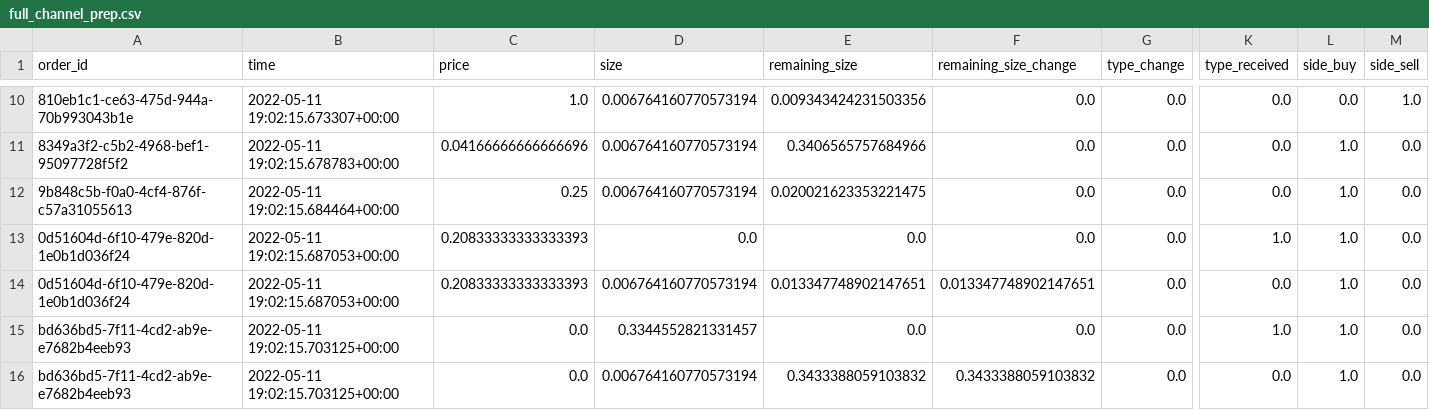
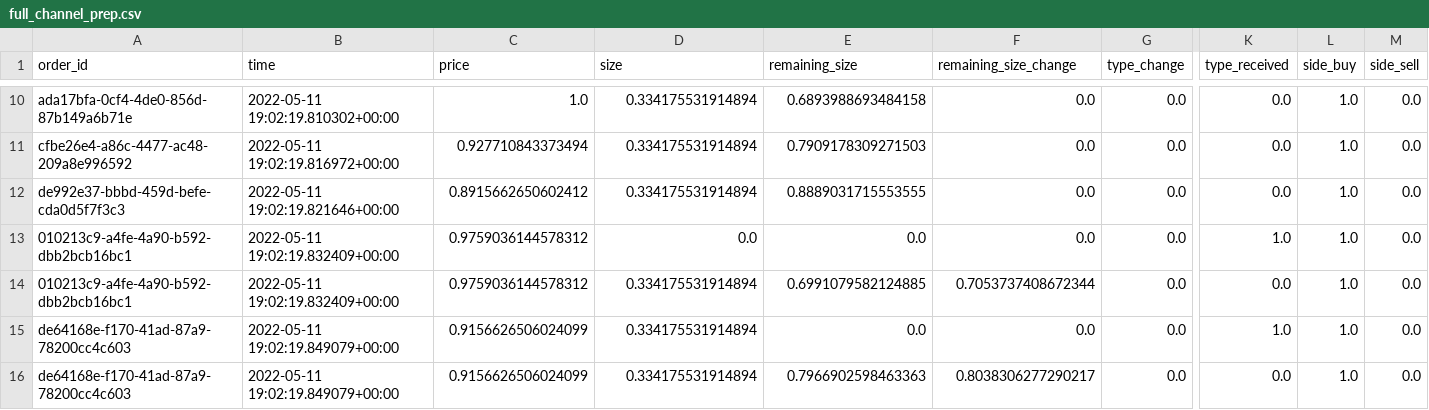
Before and after one commit to iuliagroza/spoof.io, a CSV file: webapp/backend/data/misc/full_channel_prep.csv, drawn as a sheet; only a part is shown, gaps mark what is left out; the diff covers the shown part only; the diff names each change by its address in the sheet, - before the commit and + after, or states it on an @@ line.

```diff
--- a/webapp/backend/data/misc/full_channel_prep.csv
+++ b/webapp/backend/data/misc/full_channel_prep.csv
-A10 (order_id): 810eb1c1-ce63-475d-944a-70b993043b1e
+A10 (order_id): ada17bfa-0cf4-4de0-856d-87b149a6b71e
-B10 (time): 2022-05-11 19:02:15.673307+00:00
+B10 (time): 2022-05-11 19:02:19.810302+00:00
-D10:D12 (size): 0.006764160770573194
+D10:D12 (size): 0.334175531914894
-E10 (remaining_size): 0.009343424231503356
+E10 (remaining_size): 0.6893988693484158
-L10 (side_buy): 0.0
+L10 (side_buy): 1.0
-M10 (side_sell): 1.0
+M10 (side_sell): 0.0
-A11 (order_id): 8349a3f2-c5b2-4968-bef1-95097728f5f2
+A11 (order_id): cfbe26e4-a86c-4477-ac48-209a8e996592
-B11 (time): 2022-05-11 19:02:15.678783+00:00
+B11 (time): 2022-05-11 19:02:19.816972+00:00
-C11 (price): 0.04166666666666696
+C11 (price): 0.927710843373494
-E11 (remaining_size): 0.3406565757684966
+E11 (remaining_size): 0.7909178309271503
-A12 (order_id): 9b848c5b-f0a0-4cf4-876f-c57a31055613
+A12 (order_id): de992e37-bbbd-459d-befe-cda0d5f7f3c3
-B12 (time): 2022-05-11 19:02:15.684464+00:00
+B12 (time): 2022-05-11 19:02:19.821646+00:00
-C12 (price): 0.25
+C12 (price): 0.8915662650602412
-E12 (remaining_size): 0.020021623353221475
+E12 (remaining_size): 0.8889031715553555
-A13:A14 (order_id): 0d51604d-6f10-479e-820d-1e0b1d036f24
+A13:A14 (order_id): 010213c9-a4fe-4a90-b592-dbb2bcb16bc1
-B13:B14 (time): 2022-05-11 19:02:15.687053+00:00
+B13:B14 (time): 2022-05-11 19:02:19.832409+00:00
-C13:C14 (price): 0.20833333333333393
+C13:C14 (price): 0.9759036144578312
-D14 (size): 0.006764160770573194
+D14 (size): 0.334175531914894
-E14 (remaining_size): 0.013347748902147651
+E14 (remaining_size): 0.6991079582124885
-F14 (remaining_size_change): 0.013347748902147651
+F14 (remaining_size_change): 0.7053737408672344
-A15:A16 (order_id): bd636bd5-7f11-4cd2-ab9e-e7682b4eeb93
+A15:A16 (order_id): de64168e-f170-41ad-87a9-78200cc4c603
-B15:B16 (time): 2022-05-11 19:02:15.703125+00:00
+B15:B16 (time): 2022-05-11 19:02:19.849079+00:00
-C15:C16 (price): 0.0
+C15:C16 (price): 0.9156626506024099
-D15 (size): 0.3344552821331457
+D15 (size): 0.334175531914894
-D16 (size): 0.006764160770573194
+D16 (size): 0.334175531914894
-E16 (remaining_size): 0.3433388059103832
+E16 (remaining_size): 0.7966902598463363
-F16 (remaining_size_change): 0.3433388059103832
+F16 (remaining_size_change): 0.8038306277290217
```
Also changed, not shown: 1 added row, 1 removed row and 36 edited cells elsewhere in this file, webapp/backend/data/misc/full_channel_df.csv, webapp/backend/data/misc/full_channel_output.csv, 10 other files.
